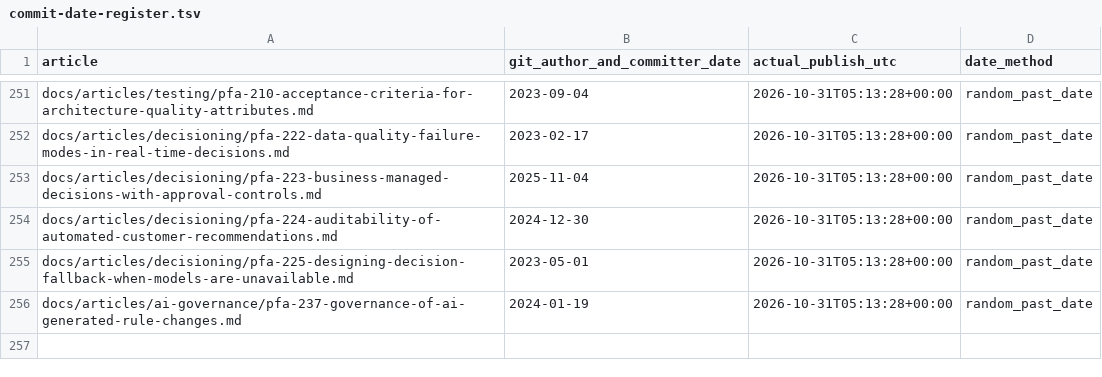
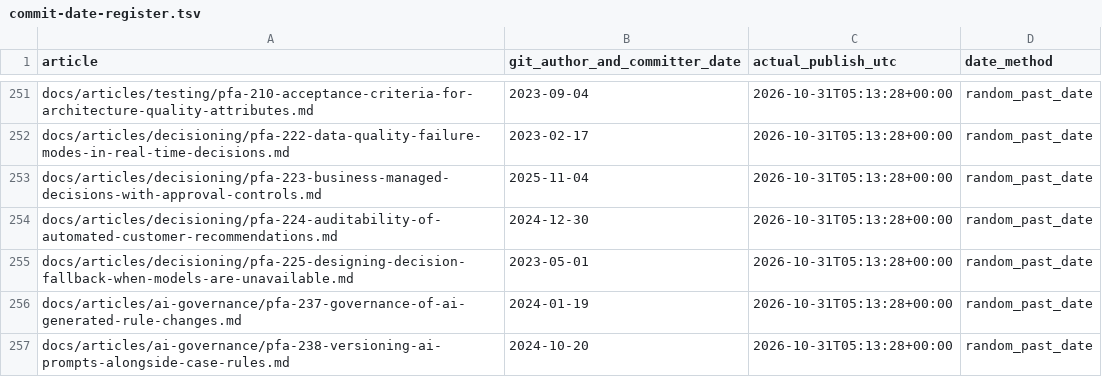
Before and after one commit to chandransandeep/pega-feature-atlas, a TSV file: docs/commit-date-register.tsv, drawn as a sheet; only a part is shown, gaps mark what is left out.

Commit message:
Publish PFA-238: pfa-238-versioning-ai-prompts-alongside-case-rules

```diff
--- a/docs/commit-date-register.tsv
+++ b/docs/commit-date-register.tsv
@@ -256 +256,2 @@ docs/articles/decisioning/pfa-225-designing-decision-fallback-when-models-are-un
 docs/articles/ai-governance/pfa-237-governance-of-ai-generated-rule-changes.md	2024-01-19	2026-10-31T05:13:28+00:00	random_past_date
+docs/articles/ai-governance/pfa-238-versioning-ai-prompts-alongside-case-rules.md	2024-10-20	2026-10-31T05:13:28+00:00	random_past_date
```
Also changed, not shown: 3 other files.
